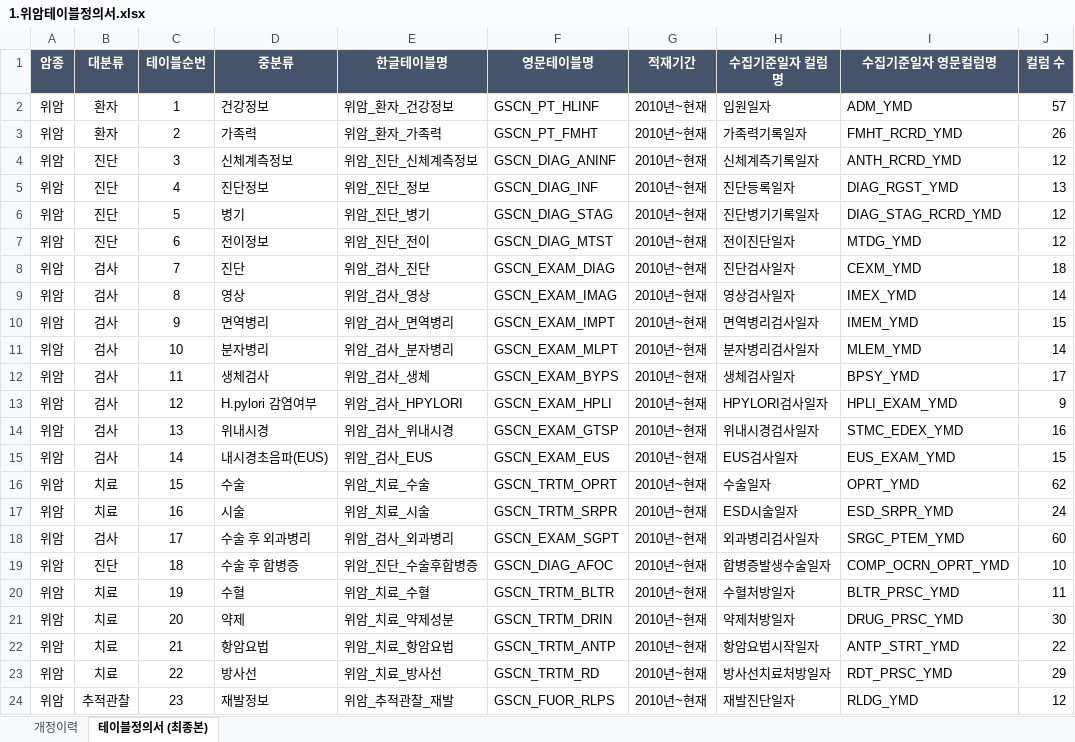
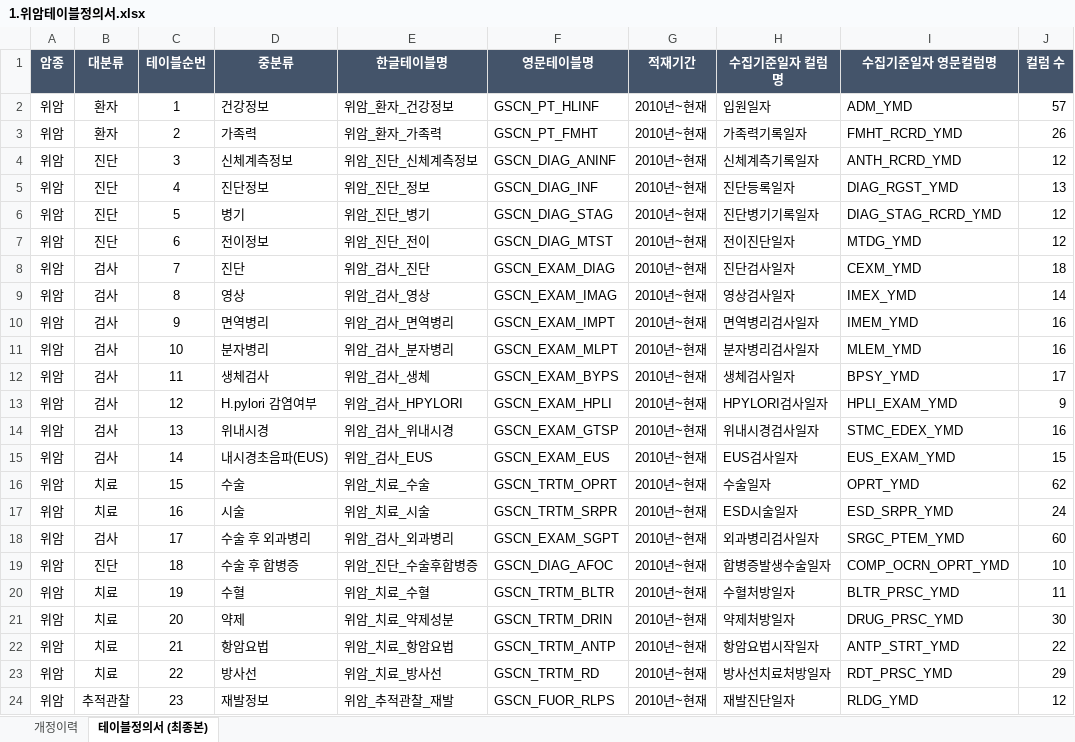
Before and after one commit to k-cure/ClinicalLibrary, an Excel workbook: 1.암임상라이브러리/1.위암/1.위암테이블정의서.xlsx, sheet 테이블정의서 (최종본), drawn as a sheet; values as stored, in another font and other column widths than the file's, no borders; conditional formats not drawn; the diff names each change by its address in the sheet, - before the commit and + after, or states it on an @@ line.

```diff
--- a/1.암임상라이브러리/1.위암/1.위암테이블정의서.xlsx (sheet 테이블정의서 (최종본))
+++ b/1.암임상라이브러리/1.위암/1.위암테이블정의서.xlsx (sheet 테이블정의서 (최종본))
-J10 (컬럼 수): 15
+J10 (컬럼 수): 16
-J11 (컬럼 수): 14
+J11 (컬럼 수): 16
```
Also changed, not shown: sheet 개정이력, 1.암임상라이브러리/1.위암/2.위암테이블컬럼 정의서.xlsx, 1.암임상라이브러리/2.유방암/1.유방암테이블정의서.xlsx, 6 other files.
